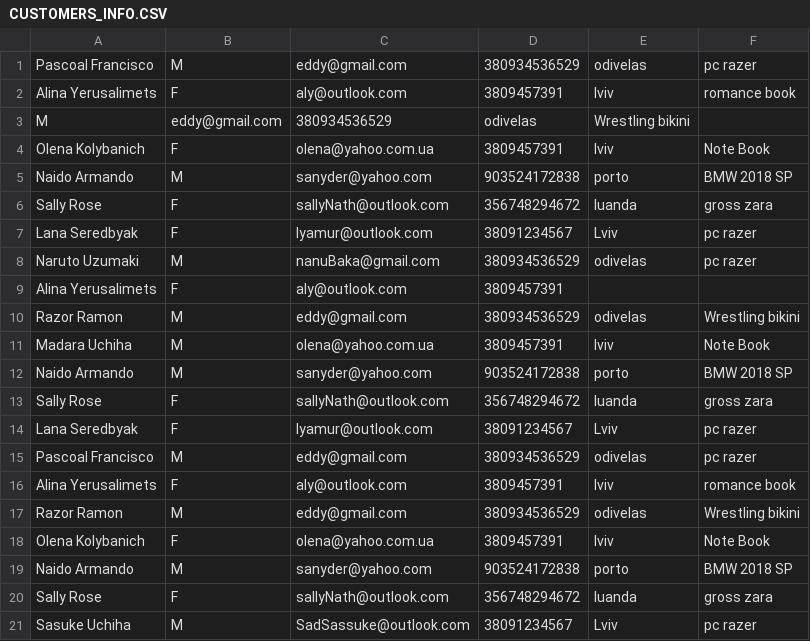
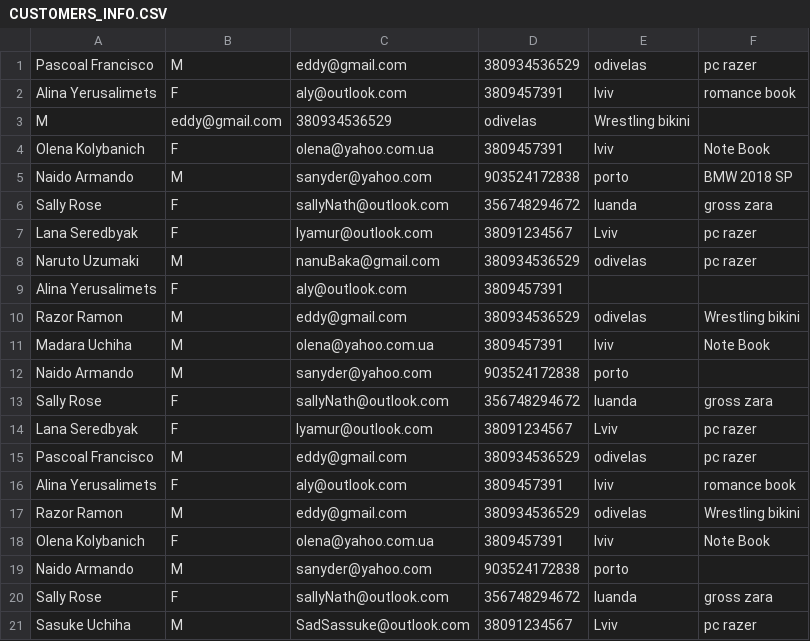
Before and after one commit to PascoalBayonne/Spring-Integration, a CSV file: Spring-Batch-Integration/Import-Customers/src/main/resources/CUSTOMERS_INFO.CSV, drawn as a sheet.

```diff
--- a/Spring-Batch-Integration/Import-Customers/src/main/resources/CUSTOMERS_INFO.CSV
+++ b/Spring-Batch-Integration/Import-Customers/src/main/resources/CUSTOMERS_INFO.CSV
@@ -11,3 +11,3 @@ Razor Ramon,M,eddy@gmail.com,380934536529,odivelas,Wrestling bikini
 Madara Uchiha,M,olena@yahoo.com.ua,3809457391,lviv,Note Book
-Naido Armando,M,sanyder@yahoo.com,903524172838,porto,BMW 2018 SP
+Naido Armando,M,sanyder@yahoo.com,903524172838,porto
 Sally Rose,F,sallyNath@outlook.com,356748294672,luanda,gross zara
@@ -18,3 +18,3 @@ Razor Ramon,M,eddy@gmail.com,380934536529,odivelas,Wrestling bikini
 Olena Kolybanich,F,olena@yahoo.com.ua,3809457391,lviv,Note Book
-Naido Armando,M,sanyder@yahoo.com,903524172838,porto,BMW 2018 SP
+Naido Armando,M,sanyder@yahoo.com,903524172838,porto
 Sally Rose,F,sallyNath@outlook.com,356748294672,luanda,gross zara
```
Also changed, not shown: 4 other files.
